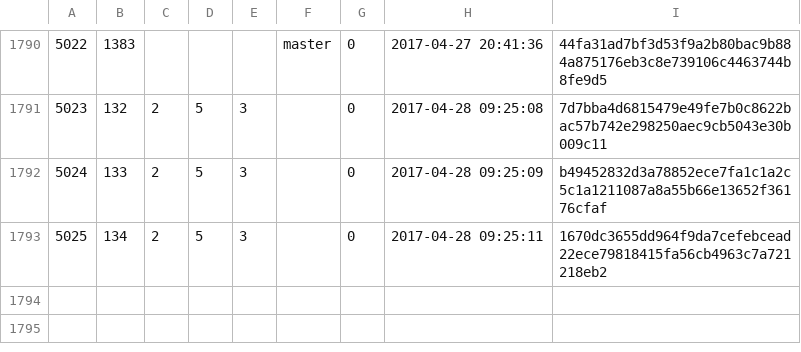
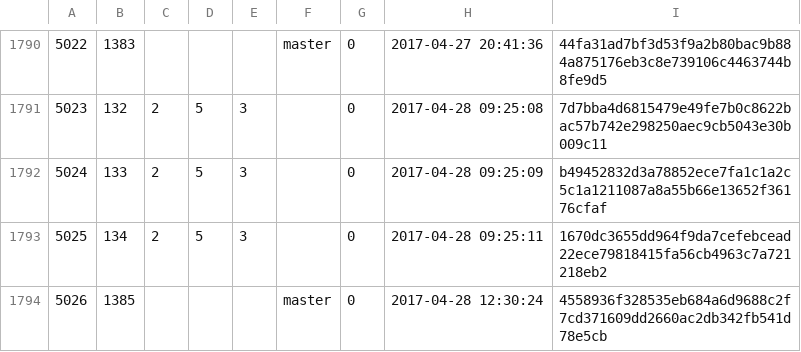
Before and after one commit to cppan/database, a CSV file: ProjectVersions.csv, drawn as a sheet; only a part is shown, gaps mark what is left out; the diff names each change by its address in the sheet, - before the commit and + after, or states it on an @@ line.

```diff
--- a/ProjectVersions.csv
+++ b/ProjectVersions.csv
+row 1794: 5026 | 1385 |  |  |  | master | 0 | 2017-04-28 12:30:24 | 4558936f328535eb684a6d9688c2f7cd371609dd2660ac2db342fb541d78e5cb
```
Also changed, not shown: Projects.csv, 1 other file.
